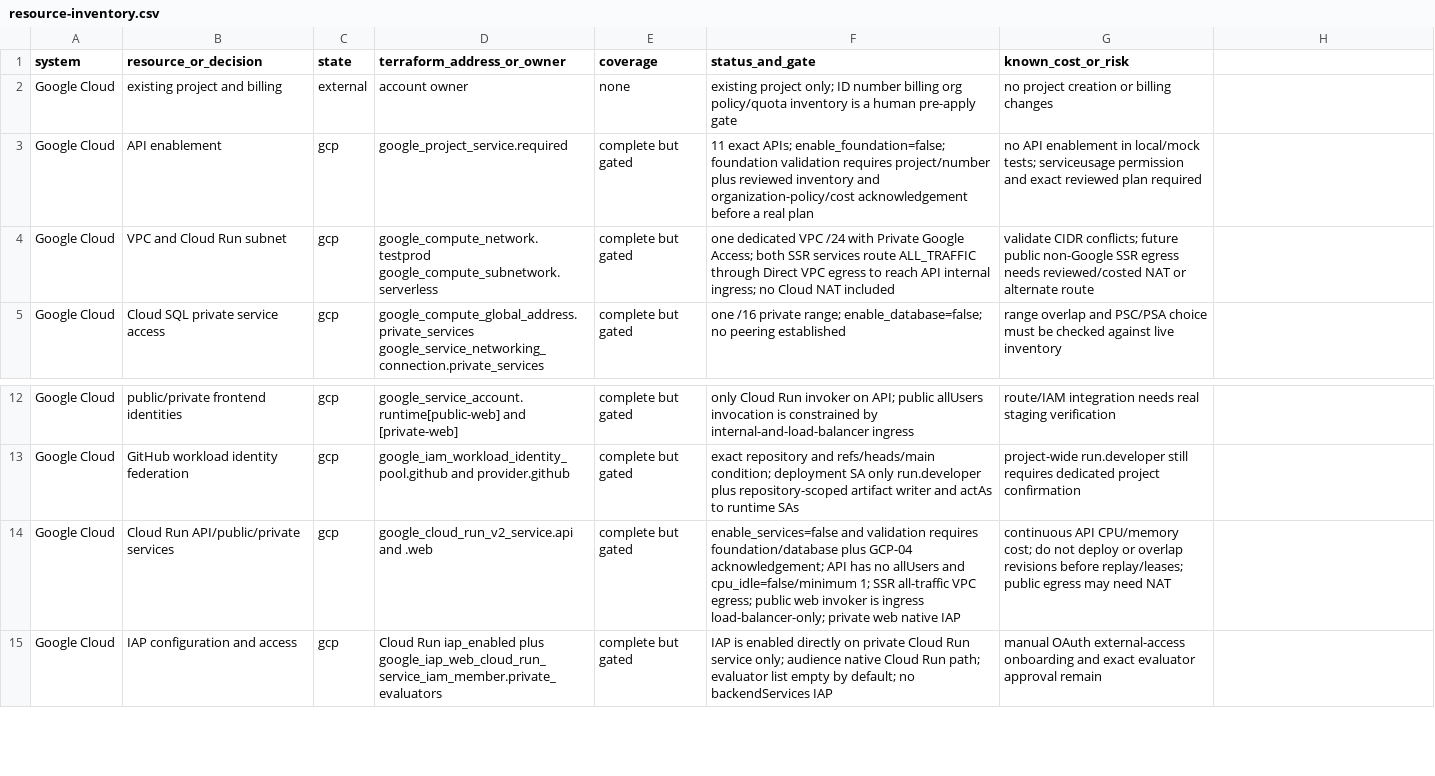
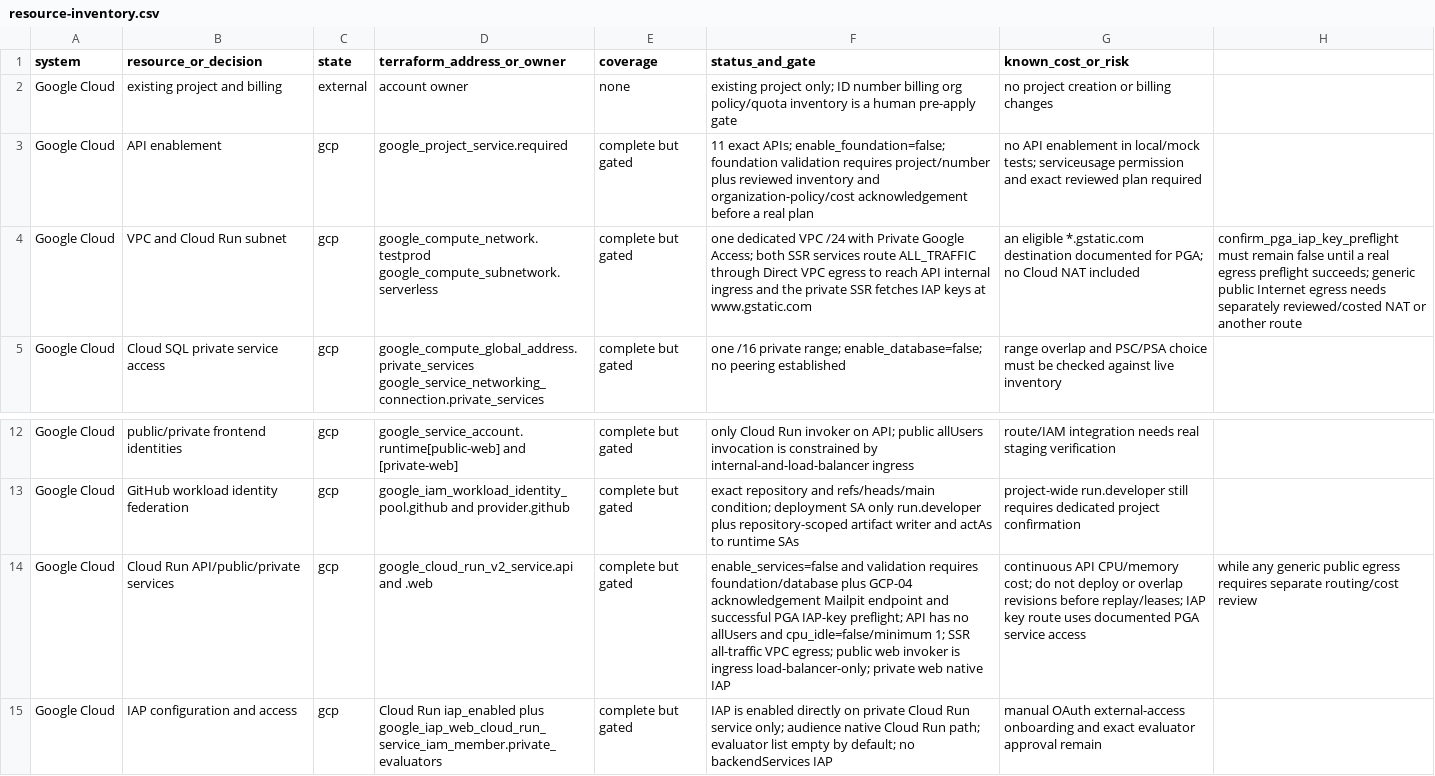
Before and after one commit to HernanEspinozaDev/espaciGo, a CSV file: infra/terraform/resource-inventory.csv, drawn as a sheet; only a part is shown, gaps mark what is left out; the diff names each change by its address in the sheet, - before the commit and + after, or states it on an @@ line.

Commit message:
fix(infra): verify IAP key egress and router tests

```diff
--- a/infra/terraform/resource-inventory.csv
+++ b/infra/terraform/resource-inventory.csv
-F4 (status_and_gate): …API internal ingress; no Cloud NAT included
+F4 (status_and_gate): …API internal ingress and the private SSR fetches IAP keys at www.gstatic.com
-G4 (known_cost_or_risk): validate CIDR conflicts; future public non-Google SSR egress needs reviewed/costed NAT or alternate route
+G4 (known_cost_or_risk): an eligible *.gstatic.com destination documented for PGA; no Cloud NAT included
-H4: (empty)
+H4: confirm_pga_iap_key_preflight must remain false until a real egress preflight succeeds; generic public Internet egress needs separately reviewed/costed NAT or another route
-F14 (status_and_gate): …plus GCP-04 acknowledgement; API has…
+F14 (status_and_gate): …plus GCP-04 acknowledgement Mailpit endpoint and successful PGA IAP-key preflight; API has…
-G14 (known_cost_or_risk): …before replay/leases; public egress may need NAT
+G14 (known_cost_or_risk): …before replay/leases; IAP key route uses documented PGA service access
-H14: (empty)
+H14: while any generic public egress requires separate routing/cost review
```
Also changed, not shown: 9 other files.
